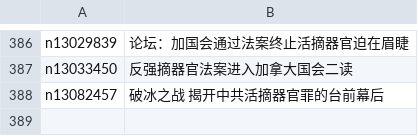
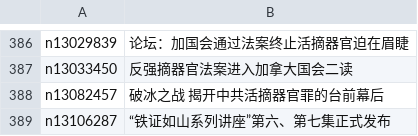
Before and after one commit to easy2view/epoch-special, a CSV file: indexes/nf5947.csv, drawn as a sheet; only a part is shown, gaps mark what is left out; the diff names each change by its address in the sheet, - before the commit and + after, or states it on an @@ line.

```diff
--- a/indexes/nf5947.csv
+++ b/indexes/nf5947.csv
+row 389: n13106287 | “铁证如山系列讲座”第六、第七集正式发布
```
Also changed, not shown: indexes/nf4379.csv, indexes/nf5793.csv, 28 other files.
